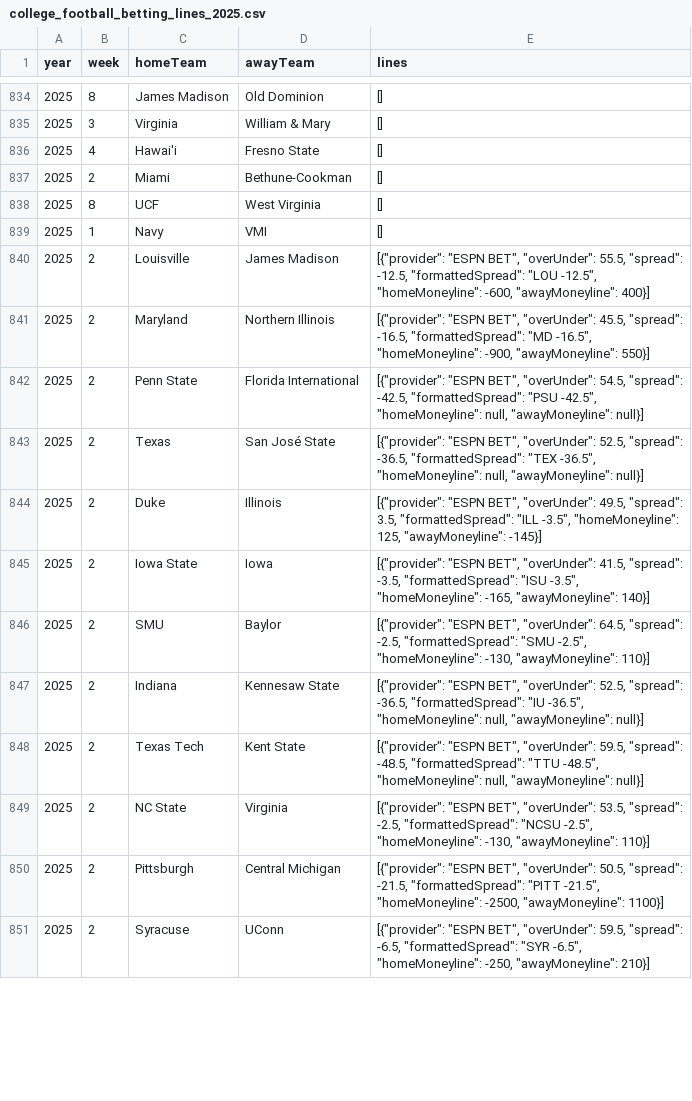
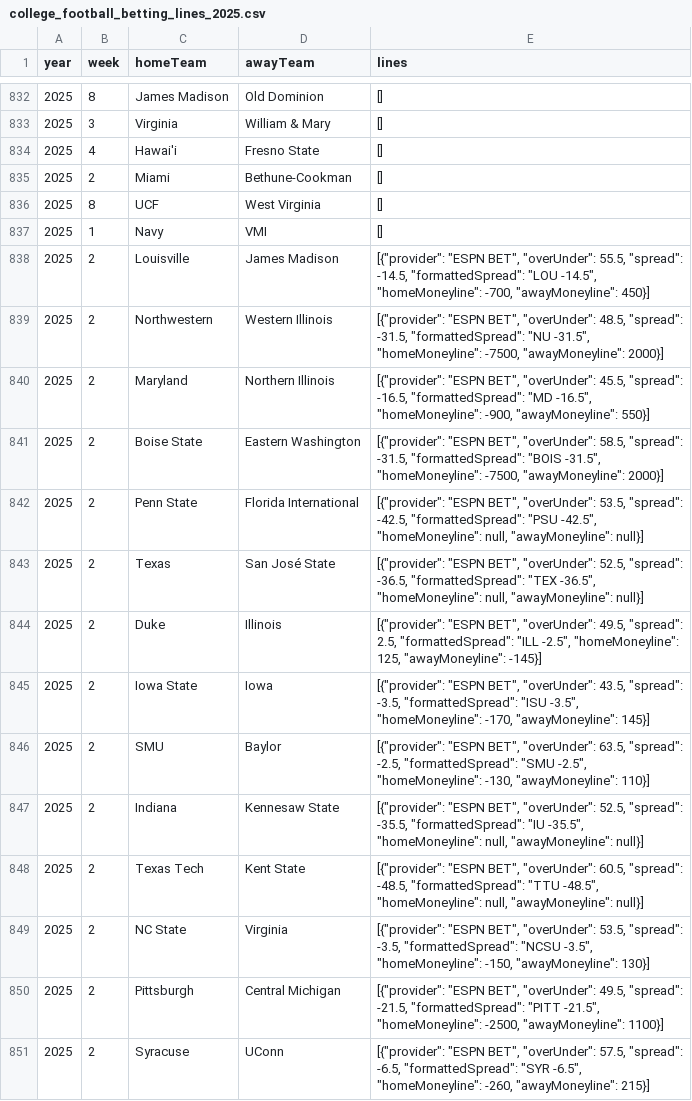
Before and after one commit to mostgood1/NCAAF-Predictions, a CSV file: data/college_football_betting_lines_2025.csv, drawn as a sheet; only a part is shown, gaps mark what is left out; the diff covers the shown part only.

```diff
--- a/data/college_football_betting_lines_2025.csv
+++ b/data/college_football_betting_lines_2025.csv
@@ -839,13 +837,15 @@ year,week,homeTeam,awayTeam,lines
 2025,1,Navy,VMI,[]
-2025,2,Louisville,James Madison,"[{""provider"": ""ESPN BET"", ""overUnder"": 55.5, ""spread"": -12.5, ""formattedSpread"": ""LOU -12.5"", ""homeMoneyline"": -600, ""awayMoneyline"": 400}]"
+2025,2,Louisville,James Madison,"[{""provider"": ""ESPN BET"", ""overUnder"": 55.5, ""spread"": -14.5, ""formattedSpread"": ""LOU -14.5"", ""homeMoneyline"": -700, ""awayMoneyline"": 450}]"
+2025,2,Northwestern,Western Illinois,"[{""provider"": ""ESPN BET"", ""overUnder"": 48.5, ""spread"": -31.5, ""formattedSpread"": ""NU -31.5"", ""homeMoneyline"": -7500, ""awayMoneyline"": 2000}]"
 2025,2,Maryland,Northern Illinois,"[{""provider"": ""ESPN BET"", ""overUnder"": 45.5, ""spread"": -16.5, ""formattedSpread"": ""MD -16.5"", ""homeMoneyline"": -900, ""awayMoneyline"": 550}]"
-2025,2,Penn State,Florida International,"[{""provider"": ""ESPN BET"", ""overUnder"": 54.5, ""spread"": -42.5, ""formattedSpread"": ""PSU -42.5"", ""homeMoneyline"": null, ""awayMoneyline"": null}]"
+2025,2,Boise State,Eastern Washington,"[{""provider"": ""ESPN BET"", ""overUnder"": 58.5, ""spread"": -31.5, ""formattedSpread"": ""BOIS -31.5"", ""homeMoneyline"": -7500, ""awayMoneyline"": 2000}]"
+2025,2,Penn State,Florida International,"[{""provider"": ""ESPN BET"", ""overUnder"": 53.5, ""spread"": -42.5, ""formattedSpread"": ""PSU -42.5"", ""homeMoneyline"": null, ""awayMoneyline"": null}]"
 2025,2,Texas,San José State,"[{""provider"": ""ESPN BET"", ""overUnder"": 52.5, ""spread"": -36.5, ""formattedSpread"": ""TEX -36.5"", ""homeMoneyline"": null, ""awayMoneyline"": null}]"
-2025,2,Duke,Illinois,"[{""provider"": ""ESPN BET"", ""overUnder"": 49.5, ""spread"": 3.5, ""formattedSpread"": ""ILL -3.5"", ""homeMoneyline"": 125, ""awayMoneyline"": -145}]"
-2025,2,Iowa State,Iowa,"[{""provider"": ""ESPN BET"", ""overUnder"": 41.5, ""spread"": -3.5, ""formattedSpread"": ""ISU -3.5"", ""homeMoneyline"": -165, ""awayMoneyline"": 140}]"
-2025,2,SMU,Baylor,"[{""provider"": ""ESPN BET"", ""overUnder"": 64.5, ""spread"": -2.5, ""formattedSpread"": ""SMU -2.5"", ""homeMoneyline"": -130, ""awayMoneyline"": 110}]"
-2025,2,Indiana,Kennesaw State,"[{""provider"": ""ESPN BET"", ""overUnder"": 52.5, ""spread"": -36.5, ""formattedSpread"": ""IU -36.5"", ""homeMoneyline"": null, ""awayMoneyline"": null}]"
-2025,2,Texas Tech,Kent State,"[{""provider"": ""ESPN BET"", ""overUnder"": 59.5, ""spread"": -48.5, ""formattedSpread"": ""TTU -48.5"", ""homeMoneyline"": null, ""awayMoneyline"": null}]"
-2025,2,NC State,Virginia,"[{""provider"": ""ESPN BET"", ""overUnder"": 53.5, ""spread"": -2.5, ""formattedSpread"": ""NCSU -2.5"", ""homeMoneyline"": -130, ""awayMoneyline"": 110}]"
-2025,2,Pittsburgh,Central Michigan,"[{""provider"": ""ESPN BET"", ""overUnder"": 50.5, ""spread"": -21.5, ""formattedSpread"": ""PITT -21.5"", ""homeMoneyline"": -2500, ""awayMoneyline"": 1100}]"
-2025,2,Syracuse,UConn,"[{""provider"": ""ESPN BET"", ""overUnder"": 59.5, ""spread"": -6.5, ""formattedSpread"": ""SYR -6.5"", ""homeMoneyline"": -250, ""awayMoneyline"": 210}]"
+2025,2,Duke,Illinois,"[{""provider"": ""ESPN BET"", ""overUnder"": 49.5, ""spread"": 2.5, ""formattedSpread"": ""ILL -2.5"", ""homeMoneyline"": 125, ""awayMoneyline"": -145}]"
+2025,2,Iowa State,Iowa,"[{""provider"": ""ESPN BET"", ""overUnder"": 43.5, ""spread"": -3.5, ""formattedSpread"": ""ISU -3.5"", ""homeMoneyline"": -170, ""awayMoneyline"": 145}]"
+2025,2,SMU,Baylor,"[{""provider"": ""ESPN BET"", ""overUnder"": 63.5, ""spread"": -2.5, ""formattedSpread"": ""SMU -2.5"", ""homeMoneyline"": -130, ""awayMoneyline"": 110}]"
+2025,2,Indiana,Kennesaw State,"[{""provider"": ""ESPN BET"", ""overUnder"": 52.5, ""spread"": -35.5, ""formattedSpread"": ""IU -35.5"", ""homeMoneyline"": null, ""awayMoneyline"": null}]"
+2025,2,Texas Tech,Kent State,"[{""provider"": ""ESPN BET"", ""overUnder"": 60.5, ""spread"": -48.5, ""formattedSpread"": ""TTU -48.5"", ""homeMoneyline"": null, ""awayMoneyline"": null}]"
+2025,2,NC State,Virginia,"[{""provider"": ""ESPN BET"", ""overUnder"": 53.5, ""spread"": -3.5, ""formattedSpread"": ""NCSU -3.5"", ""homeMoneyline"": -150, ""awayMoneyline"": 130}]"
+2025,2,Pittsburgh,Central Michigan,"[{""provider"": ""ESPN BET"", ""overUnder"": 49.5, ""spread"": -21.5, ""formattedSpread"": ""PITT -21.5"", ""homeMoneyline"": -2500, ""awayMoneyline"": 1100}]"
+2025,2,Syracuse,UConn,"[{""provider"": ""ESPN BET"", ""overUnder"": 57.5, ""spread"": -6.5, ""formattedSpread"": ""SYR -6.5"", ""homeMoneyline"": -260, ""awayMoneyline"": 215}]"
```
Also changed, not shown: 2 removed rows and 27 edited cells elsewhere in this file, 1 other file.
